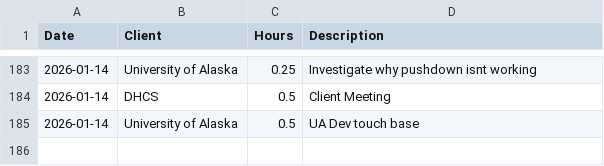
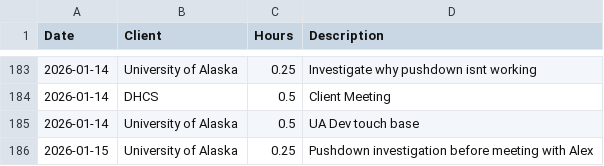
Before and after one commit to cole-nash-plante/hours_app, a CSV file: data/hours.csv, drawn as a sheet; only a part is shown, gaps mark what is left out; the diff names each change by its address in the sheet, - before the commit and + after, or states it on an @@ line.

Commit message:
Updated hours log

```diff
--- a/data/hours.csv
+++ b/data/hours.csv
+row 186: 2026-01-15 | University of Alaska | 0.25 | Pushdown investigation before meeting with Alex
```
